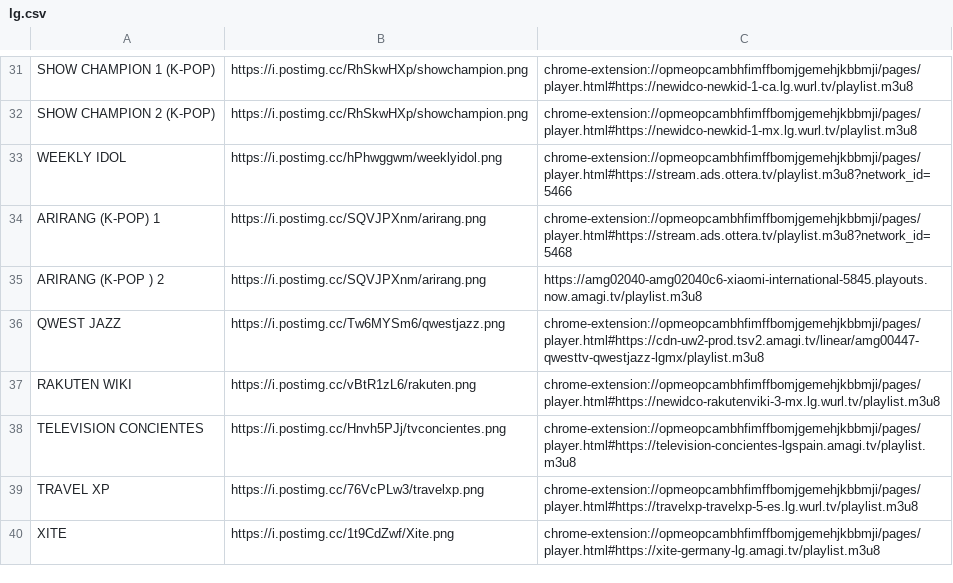
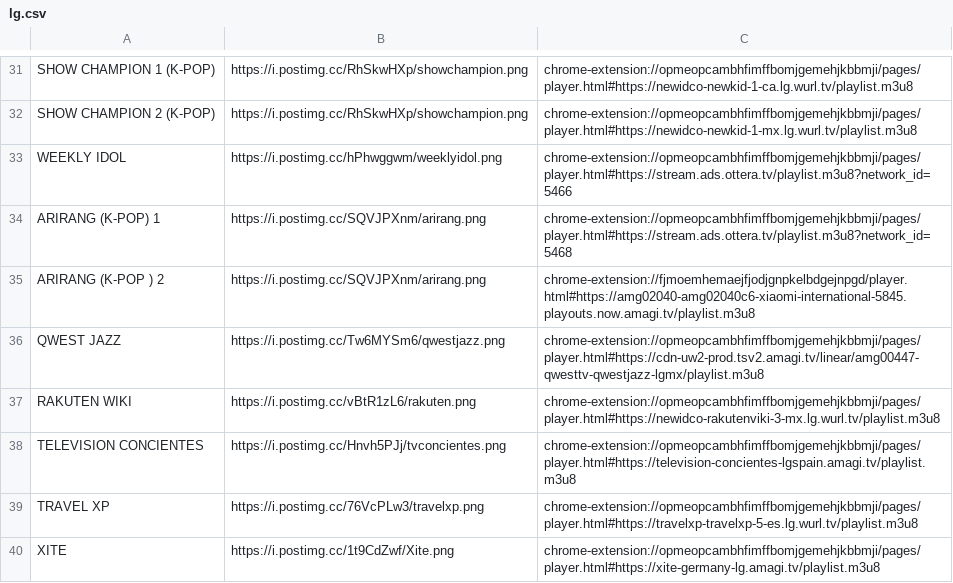
Before and after one commit to galvanoteca2001/FLOW, a CSV file: lg.csv, drawn as a sheet; only a part is shown, gaps mark what is left out.

Commit message:
Update lg.csv

```diff
--- a/lg.csv
+++ b/lg.csv
@@ -34,3 +34,3 @@ WEEKLY IDOL,https://i.postimg.cc/hPhwggwm/weeklyidol.png,chrome-extension://opme
 ARIRANG (K-POP) 1,https://i.postimg.cc/SQVJPXnm/arirang.png,chrome-extension://opmeopcambhfimffbomjgemehjkbbmji/pages/player.html#https://stream.ads.ottera.tv/playlist.m3u8?network_id=5468
-ARIRANG (K-POP ) 2,https://i.postimg.cc/SQVJPXnm/arirang.png,https://amg02040-amg02040c6-xiaomi-international-5845.playouts.now.amagi.tv/playlist.m3u8
+ARIRANG (K-POP ) 2,https://i.postimg.cc/SQVJPXnm/arirang.png,chrome-extension://fjmoemhemaejfjodjgnpkelbdgejnpgd/player.html#https://amg02040-amg02040c6-xiaomi-international-5845.playouts.now.amagi.tv/playlist.m3u8
 QWEST JAZZ,https://i.postimg.cc/Tw6MYSm6/qwestjazz.png,chrome-extension://opmeopcambhfimffbomjgemehjkbbmji/pages/player.html#https://cdn-uw2-prod.tsv2.amagi.tv/linear/amg00447-qwesttv-qwestjazz-lgmx/playlist.m3u8
```
